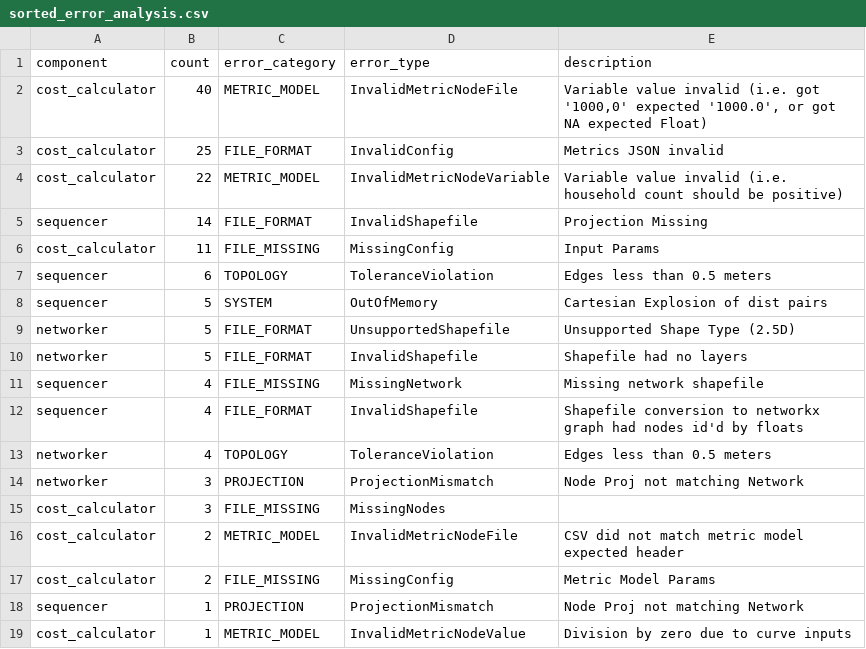
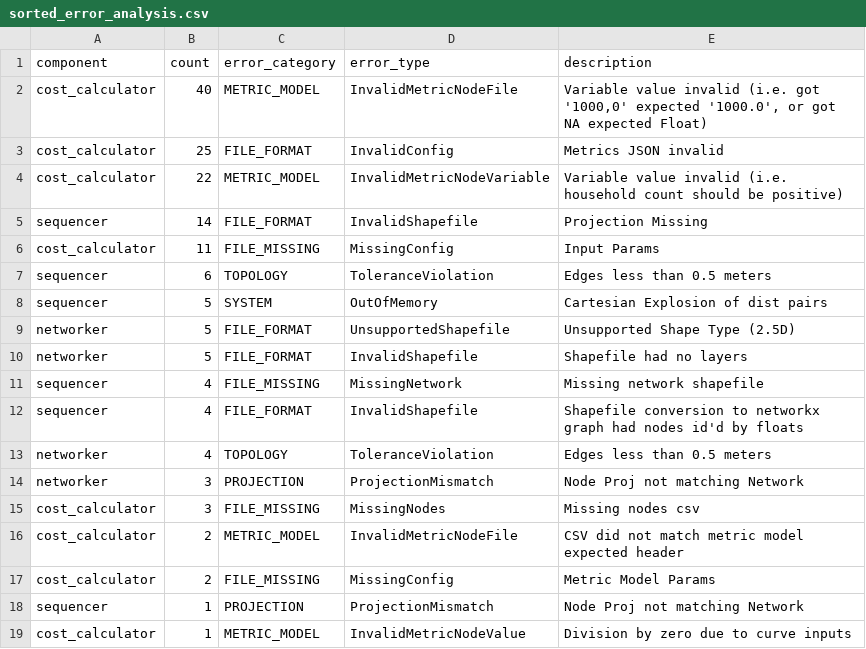
Before and after one commit to SEL-Columbia/modelrunner, a CSV file: reports/sorted_error_analysis.csv, drawn as a sheet.

Commit message:
fix nother col

```diff
--- a/reports/sorted_error_analysis.csv
+++ b/reports/sorted_error_analysis.csv
@@ -14,3 +14,3 @@ networker,4,TOPOLOGY,ToleranceViolation,Edges less than 0.5 meters
 networker,3,PROJECTION,ProjectionMismatch,Node Proj not matching Network
-cost_calculator,3,FILE_MISSING,MissingNodes
+cost_calculator,3,FILE_MISSING,MissingNodes,Missing nodes csv
 cost_calculator,2,METRIC_MODEL,InvalidMetricNodeFile,CSV did not match metric model expected header
```
